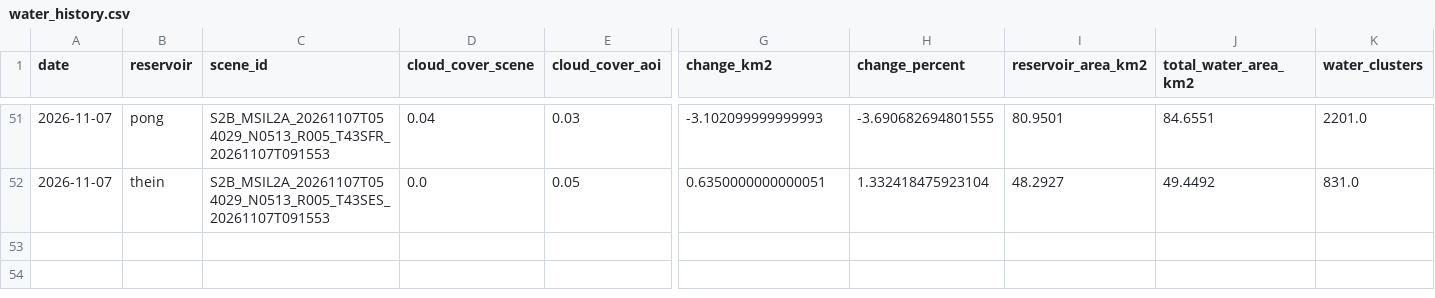
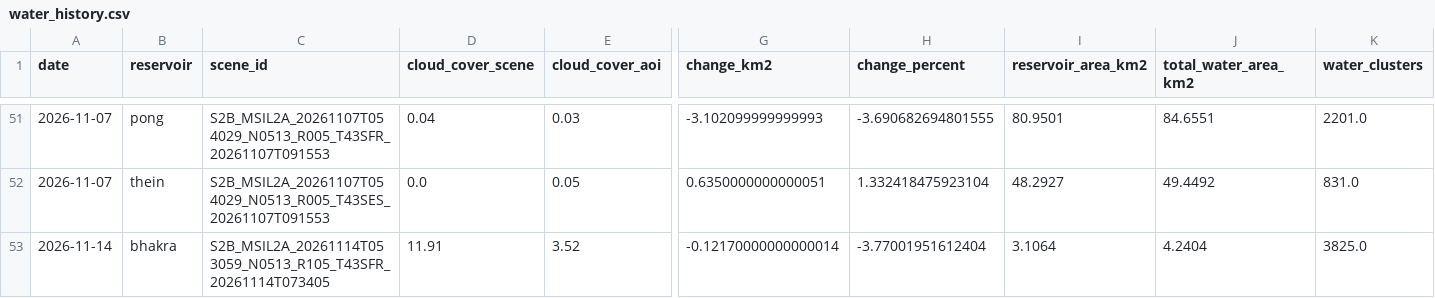
Before and after one commit to Ibrahom1/Sentinel2CDSE, a CSV file: outputs/water_history.csv, drawn as a sheet; only a part is shown, gaps mark what is left out; rows hold the shown columns only; the diff names each change by its address in the sheet, - before the commit and + after, or states it on an @@ line.

```diff
--- a/outputs/water_history.csv
+++ b/outputs/water_history.csv
+row 53: 2026-11-14 | bhakra | S2B_MSIL2A_20261114T053059_N0513_R105_T43SFR_20261114T073405 | 11.91 | 3.52 | -0.12170000000000014 | -3.77001951612404 | 3.1064 | 4.2404 | 3825.0
```
Also changed, not shown: 23 other files.
